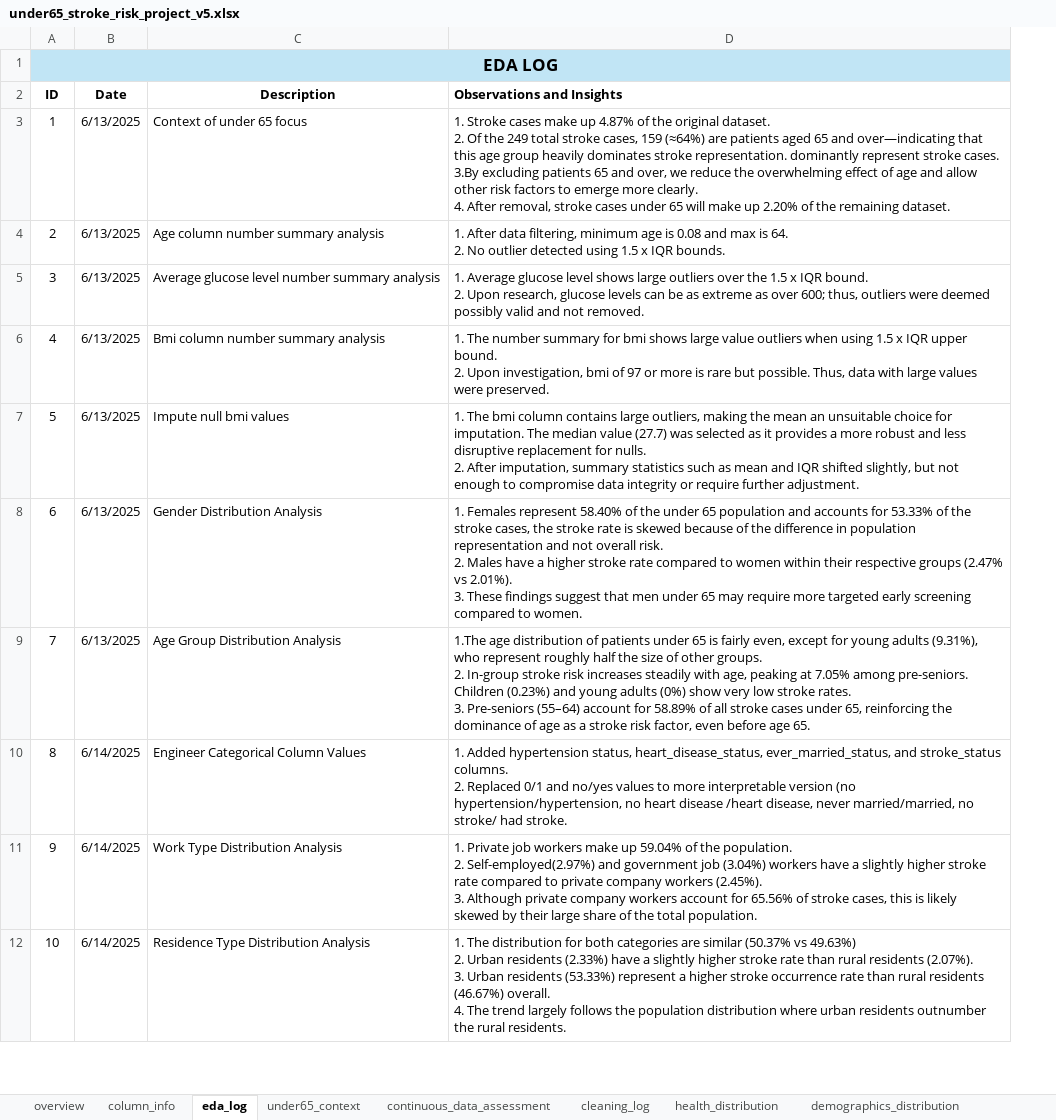
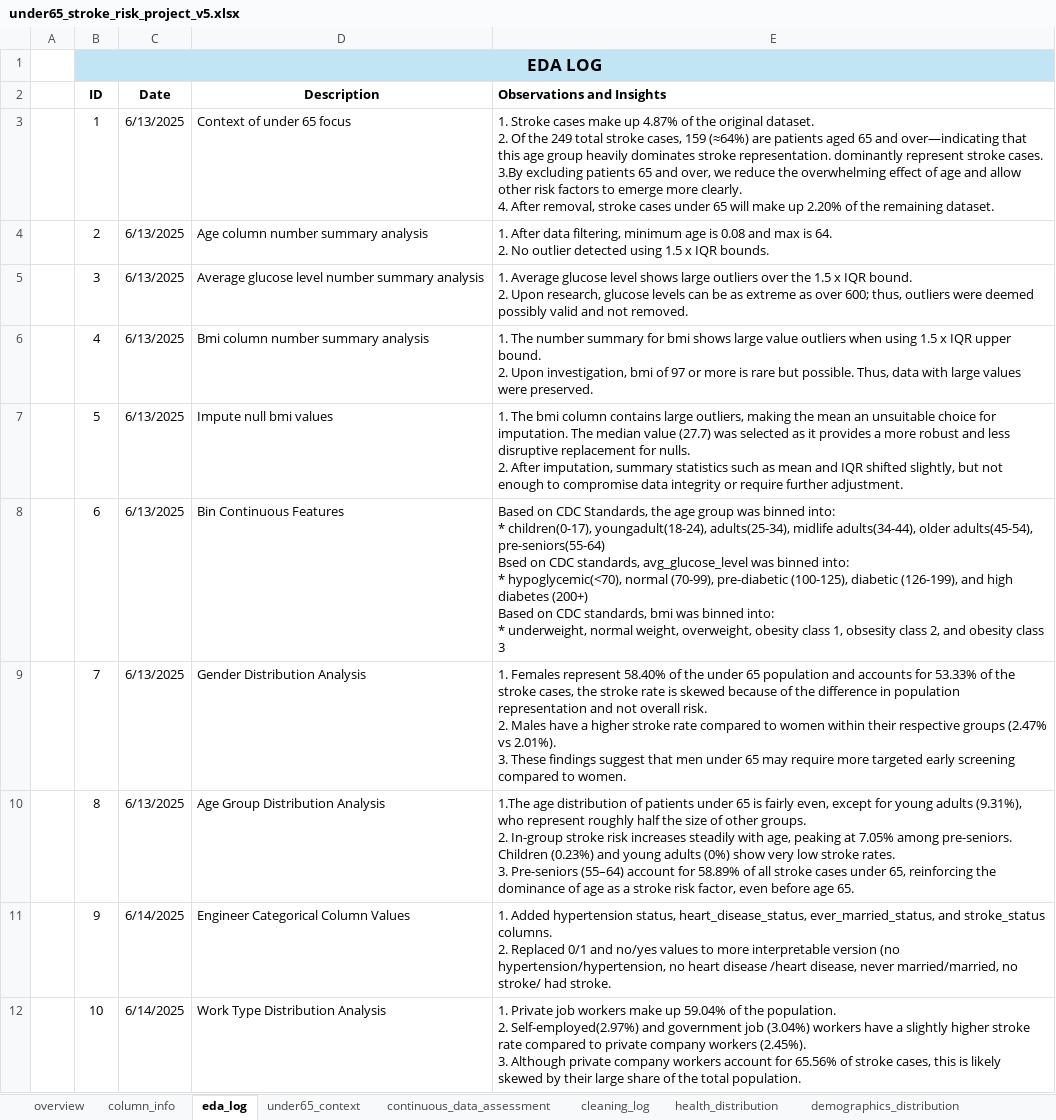
Before and after one commit to jmedinacs/under65_stroke_risk, an Excel workbook: Excel/under65_stroke_risk_project_v5.xlsx, sheet eda_log, drawn as a sheet; only a part is shown; values as stored, in another font and other column widths than the file's, no borders; addresses are those after the commit; ↵ is a line break in a cell; the diff covers the shown part only; the diff names each change by its address in the sheet, - before the commit and + after, or states it on an @@ line.

Commit message:
Slide presentation log finished. SQL file names updated for flow and carity. Started final version of README.md. Slide Deck finalized. 3-minute story finalized.

```diff
--- a/Excel/under65_stroke_risk_project_v5.xlsx (sheet eda_log)
+++ b/Excel/under65_stroke_risk_project_v5.xlsx (sheet eda_log)
+column A, empty
-D8 (Description): Gender Distribution Analysis
+D8 (Description): Bin Continuous Features
-E8 (Observations and Insights): 1. Females represent 58.40% of the under 65 population and accounts for 53.33% of the stroke cases, the stroke rate is skewed because of the difference in population representation and not overall risk. ↵ 2. Males have a higher stroke rate compared to women within their respective groups (2.47% vs 2.01%). ↵ 3. These findings suggest that men under 65 may require more targeted early screening compared to women.
+E8 (Observations and Insights): Based on CDC Standards, the age group was binned into: ↵ * children(0-17), youngadult(18-24), adults(25-34), midlife adults(34-44), older adults(45-54), pre-seniors(55-64) ↵ Bsed on CDC standards, avg_glucose_level was binned into: ↵ * hypoglycemic(<70), normal (70-99), pre-diabetic (100-125), diabetic (126-199), and high diabetes (200+) ↵ Based on CDC standards, bmi was binned into: ↵ * underweight, normal weight, overweight, obesity class 1, obsesity class 2, and obesity class 3
-D9 (Description): Age Group Distribution Analysis
+D9 (Description): Gender Distribution Analysis
-E9 (Observations and Insights): 1.The age distribution of patients under 65 is fairly even, except for young adults (9.31%), who represent roughly half the size of other groups. ↵ 2. In-group stroke risk increases steadily with age, peaking at 7.05% among pre-seniors. Children (0.23%) and young adults (0%) show very low stroke rates. ↵ 3. Pre-seniors (55–64) account for 58.89% of all stroke cases under 65, reinforcing the dominance of age as a stroke risk factor, even before age 65.
+E9 (Observations and Insights): 1. Females represent 58.40% of the under 65 population and accounts for 53.33% of the stroke cases, the stroke rate is skewed because of the difference in population representation and not overall risk. ↵ 2. Males have a higher stroke rate compared to women within their respective groups (2.47% vs 2.01%). ↵ 3. These findings suggest that men under 65 may require more targeted early screening compared to women.
-C10 (Date): 6/14/2025
+C10 (Date): 6/13/2025
-D10 (Description): Engineer Categorical Column Values
+D10 (Description): Age Group Distribution Analysis
-E10 (Observations and Insights): 1. Added hypertension status, heart_disease_status, ever_married_status, and stroke_status columns. ↵ 2. Replaced 0/1 and no/yes values to more interpretable version (no hypertension/hypertension, no heart disease /heart disease, never married/married, no stroke/ had stroke.
+E10 (Observations and Insights): 1.The age distribution of patients under 65 is fairly even, except for young adults (9.31%), who represent roughly half the size of other groups. ↵ 2. In-group stroke risk increases steadily with age, peaking at 7.05% among pre-seniors. Children (0.23%) and young adults (0%) show very low stroke rates. ↵ 3. Pre-seniors (55–64) account for 58.89% of all stroke cases under 65, reinforcing the dominance of age as a stroke risk factor, even before age 65.
-D11 (Description): Work Type Distribution Analysis
+D11 (Description): Engineer Categorical Column Values
-E11 (Observations and Insights): 1. Private job workers make up 59.04% of the population. ↵ 2. Self-employed(2.97%) and government job (3.04%) workers have a slightly higher stroke rate compared to private company workers (2.45%). ↵ 3. Although private company workers account for 65.56% of stroke cases, this is likely skewed by their large share of the total population.
+E11 (Observations and Insights): 1. Added hypertension status, heart_disease_status, ever_married_status, and stroke_status columns. ↵ 2. Replaced 0/1 and no/yes values to more interpretable version (no hypertension/hypertension, no heart disease /heart disease, never married/married, no stroke/ had stroke.
-D12 (Description): Residence Type Distribution Analysis
+D12 (Description): Work Type Distribution Analysis
-E12 (Observations and Insights): 1. The distribution for both categories are similar (50.37% vs 49.63%) ↵ 2. Urban residents (2.33%) have a slightly higher stroke rate than rural residents (2.07%). ↵ 3. Urban residents (53.33%) represent a higher stroke occurrence rate than rural residents (46.67%) overall. ↵ 4. The trend largely follows the population distribution where urban residents outnumber the rural residents.
+E12 (Observations and Insights): 1. Private job workers make up 59.04% of the population. ↵ 2. Self-employed(2.97%) and government job (3.04%) workers have a slightly higher stroke rate compared to private company workers (2.45%). ↵ 3. Although private company workers account for 65.56% of stroke cases, this is likely skewed by their large share of the total population.
```
Also changed, not shown: 1 added row and 32 edited cells elsewhere in this sheet, sheet feature_stroke_analysis, sheet age_risk_factor_analysis, sheet under65_context, sheet health_distribution, sheet demographics_distribution, sheet continuous_data_assessment, 1 more sheet, other sheet tabs, formulas that keep their value, charts or pictures, 19 other files.
